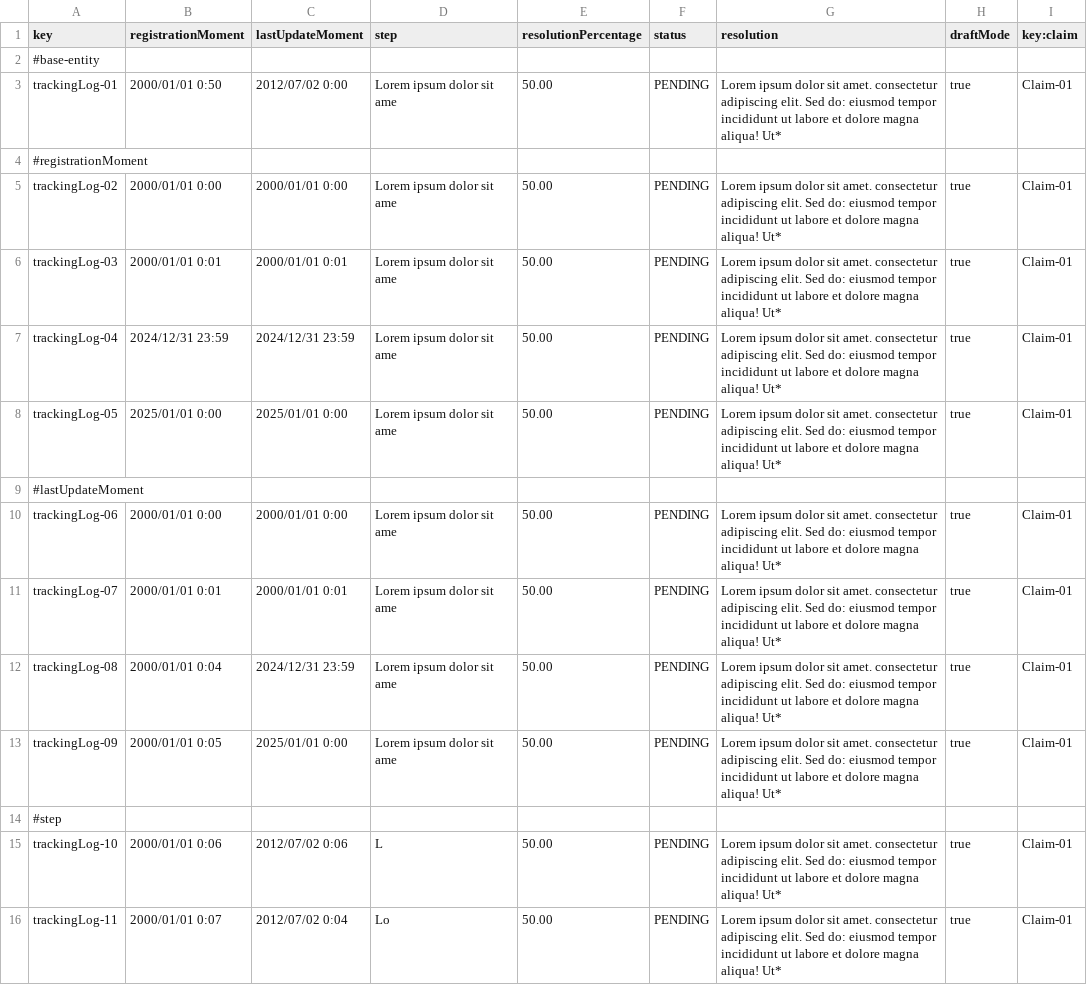
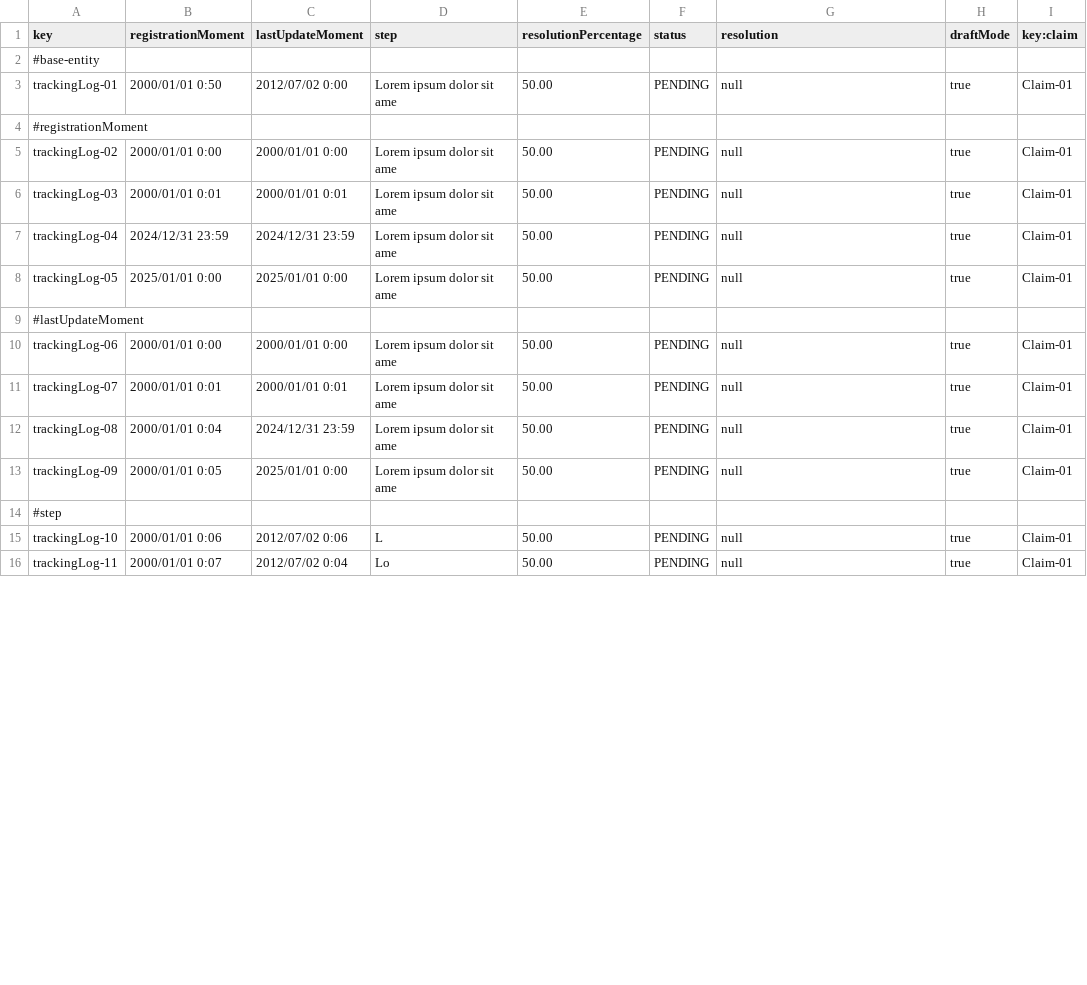
Before and after one commit to BVP2455/Acme-ANS-C2, a CSV file: src/main/resources/WEB-INF/data/sample/trackingLog.csv, drawn as a sheet; only a part is shown; the diff covers the shown part only.

Commit message:
feat: avances en trackingLogs

```diff
--- a/src/main/resources/WEB-INF/data/sample/trackingLog.csv
+++ b/src/main/resources/WEB-INF/data/sample/trackingLog.csv
@@ -2,15 +2,15 @@ key,registrationMoment,lastUpdateMoment,step,resolutionPercentage,status,resolut
 #base-entity,,,,,,,,
-trackingLog-01,2000/01/01 0:50,2012/07/02 0:00,Lorem ipsum dolor sit ame,50.00,PENDING,Lorem ipsum dolor sit amet. consectetur adipiscing elit. Sed do: eiusmod tempor incididunt ut labore et dolore magna aliqua! Ut*,true,Claim-01
+trackingLog-01,2000/01/01 0:50,2012/07/02 0:00,Lorem ipsum dolor sit ame,50.00,PENDING,null,true,Claim-01
 #registrationMoment,,,,,,,,
-trackingLog-02,2000/01/01 0:00,2000/01/01 0:00,Lorem ipsum dolor sit ame,50.00,PENDING,Lorem ipsum dolor sit amet. consectetur adipiscing elit. Sed do: eiusmod tempor incididunt ut labore et dolore magna aliqua! Ut*,true,Claim-01
-trackingLog-03,2000/01/01 0:01,2000/01/01 0:01,Lorem ipsum dolor sit ame,50.00,PENDING,Lorem ipsum dolor sit amet. consectetur adipiscing elit. Sed do: eiusmod tempor incididunt ut labore et dolore magna aliqua! Ut*,true,Claim-01
-trackingLog-04,2024/12/31 23:59,2024/12/31 23:59,Lorem ipsum dolor sit ame,50.00,PENDING,Lorem ipsum dolor sit amet. consectetur adipiscing elit. Sed do: eiusmod tempor incididunt ut labore et dolore magna aliqua! Ut*,true,Claim-01
-trackingLog-05,2025/01/01 0:00,2025/01/01 0:00,Lorem ipsum dolor sit ame,50.00,PENDING,Lorem ipsum dolor sit amet. consectetur adipiscing elit. Sed do: eiusmod tempor incididunt ut labore et dolore magna aliqua! Ut*,true,Claim-01
+trackingLog-02,2000/01/01 0:00,2000/01/01 0:00,Lorem ipsum dolor sit ame,50.00,PENDING,null,true,Claim-01
+trackingLog-03,2000/01/01 0:01,2000/01/01 0:01,Lorem ipsum dolor sit ame,50.00,PENDING,null,true,Claim-01
+trackingLog-04,2024/12/31 23:59,2024/12/31 23:59,Lorem ipsum dolor sit ame,50.00,PENDING,null,true,Claim-01
+trackingLog-05,2025/01/01 0:00,2025/01/01 0:00,Lorem ipsum dolor sit ame,50.00,PENDING,null,true,Claim-01
 #lastUpdateMoment,,,,,,,,
-trackingLog-06,2000/01/01 0:00,2000/01/01 0:00,Lorem ipsum dolor sit ame,50.00,PENDING,Lorem ipsum dolor sit amet. consectetur adipiscing elit. Sed do: eiusmod tempor incididunt ut labore et dolore magna aliqua! Ut*,true,Claim-01
-trackingLog-07,2000/01/01 0:01,2000/01/01 0:01,Lorem ipsum dolor sit ame,50.00,PENDING,Lorem ipsum dolor sit amet. consectetur adipiscing elit. Sed do: eiusmod tempor incididunt ut labore et dolore magna aliqua! Ut*,true,Claim-01
-trackingLog-08,2000/01/01 0:04,2024/12/31 23:59,Lorem ipsum dolor sit ame,50.00,PENDING,Lorem ipsum dolor sit amet. consectetur adipiscing elit. Sed do: eiusmod tempor incididunt ut labore et dolore magna aliqua! Ut*,true,Claim-01
-trackingLog-09,2000/01/01 0:05,2025/01/01 0:00,Lorem ipsum dolor sit ame,50.00,PENDING,Lorem ipsum dolor sit amet. consectetur adipiscing elit. Sed do: eiusmod tempor incididunt ut labore et dolore magna aliqua! Ut*,true,Claim-01
+trackingLog-06,2000/01/01 0:00,2000/01/01 0:00,Lorem ipsum dolor sit ame,50.00,PENDING,null,true,Claim-01
+trackingLog-07,2000/01/01 0:01,2000/01/01 0:01,Lorem ipsum dolor sit ame,50.00,PENDING,null,true,Claim-01
+trackingLog-08,2000/01/01 0:04,2024/12/31 23:59,Lorem ipsum dolor sit ame,50.00,PENDING,null,true,Claim-01
+trackingLog-09,2000/01/01 0:05,2025/01/01 0:00,Lorem ipsum dolor sit ame,50.00,PENDING,null,true,Claim-01
 #step,,,,,,,,
-trackingLog-10,2000/01/01 0:06,2012/07/02 0:06,L,50.00,PENDING,Lorem ipsum dolor sit amet. consectetur adipiscing elit. Sed do: eiusmod tempor incididunt ut labore et dolore magna aliqua! Ut*,true,Claim-01
-trackingLog-11,2000/01/01 0:07,2012/07/02 0:04,Lo,50.00,PENDING,Lorem ipsum dolor sit amet. consectetur adipiscing elit. Sed do: eiusmod tempor incididunt ut labore et dolore magna aliqua! Ut*,true,Claim-01
+trackingLog-10,2000/01/01 0:06,2012/07/02 0:06,L,50.00,PENDING,null,true,Claim-01
+trackingLog-11,2000/01/01 0:07,2012/07/02 0:04,Lo,50.00,PENDING,null,true,Claim-01
```
Also changed, not shown: 48 edited cells elsewhere in this file, 12 other files.
